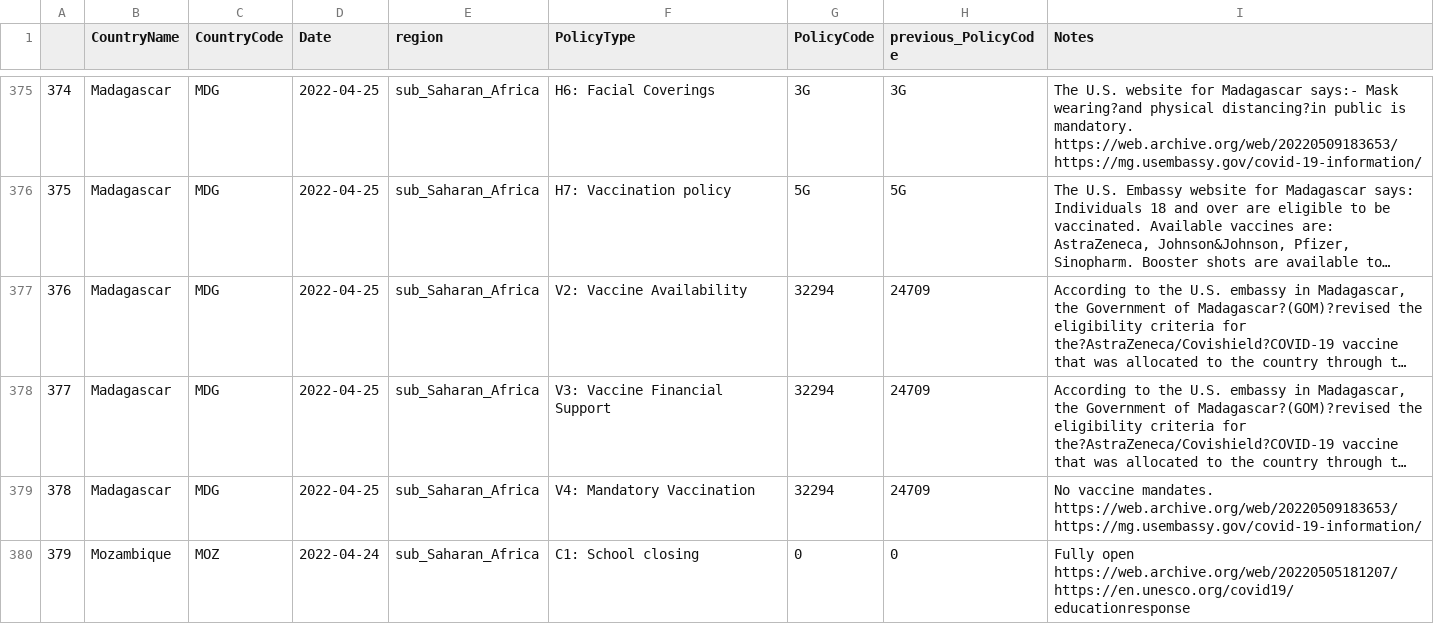
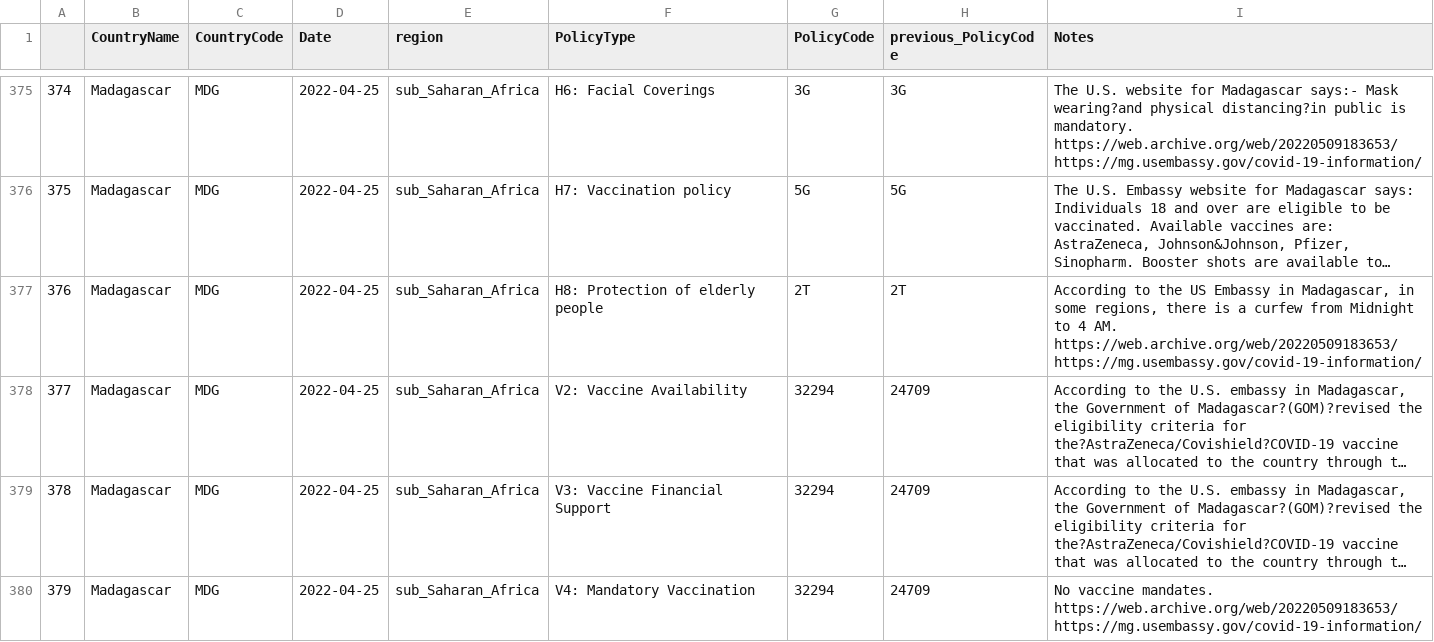
Before and after one commit to tatlowhelen/covid-policy-scratchpad, a CSV file: regional_changes/latest_sub_Saharan_Africa.csv, drawn as a sheet; only a part is shown, gaps mark what is left out; the shorter side is filled out with more unchanged rows; long unchanged cells end in …; addresses are those after the commit; the diff names each change by its address in the sheet, - before the commit and + after, or states it on an @@ line.

```diff
--- a/regional_changes/latest_sub_Saharan_Africa.csv
+++ b/regional_changes/latest_sub_Saharan_Africa.csv
+row 377: 376 | Madagascar | MDG | 2022-04-25 | sub_Saharan_Africa | H8: Protection of elderly people | 2T | 2T | According to the US Embassy in Madagascar, in some regions, there is a curfew from Midnight to 4 AM. https://web.archive.org/web/20220509183653/https://mg.usembassy.gov/covid-19-information/
@@ column A renumbered from row 378 down @@
```
Also changed, not shown: regional_changes/latest_East_Asia_Pacific.csv, regional_changes/latest_Middle_East_North_Africa.csv, 12 other files.
